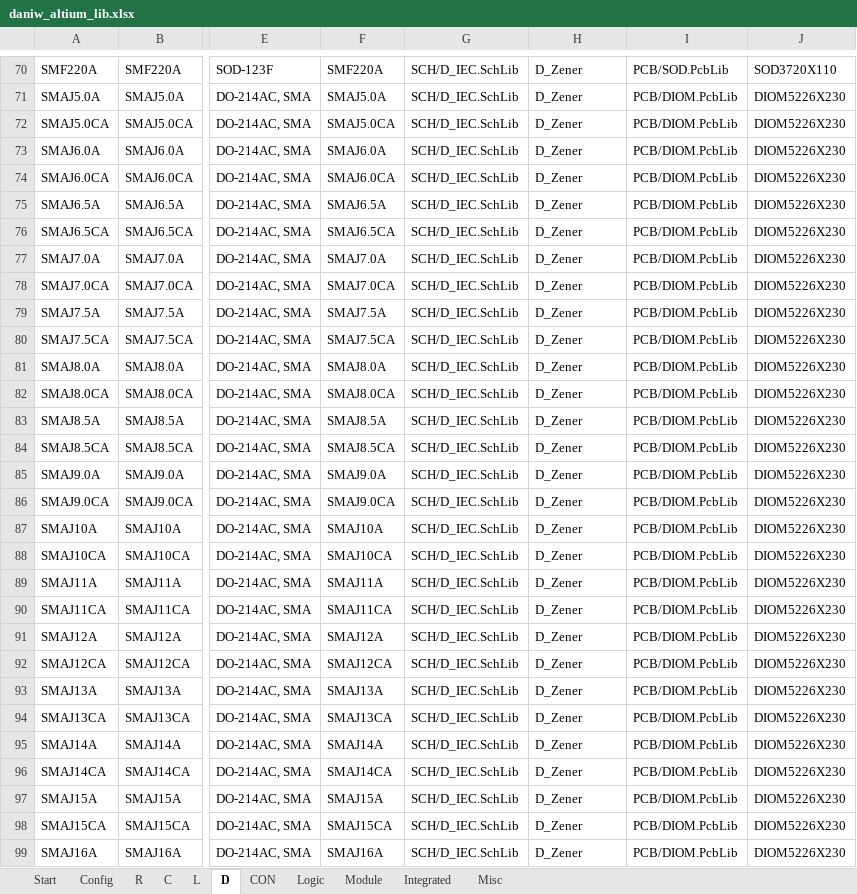
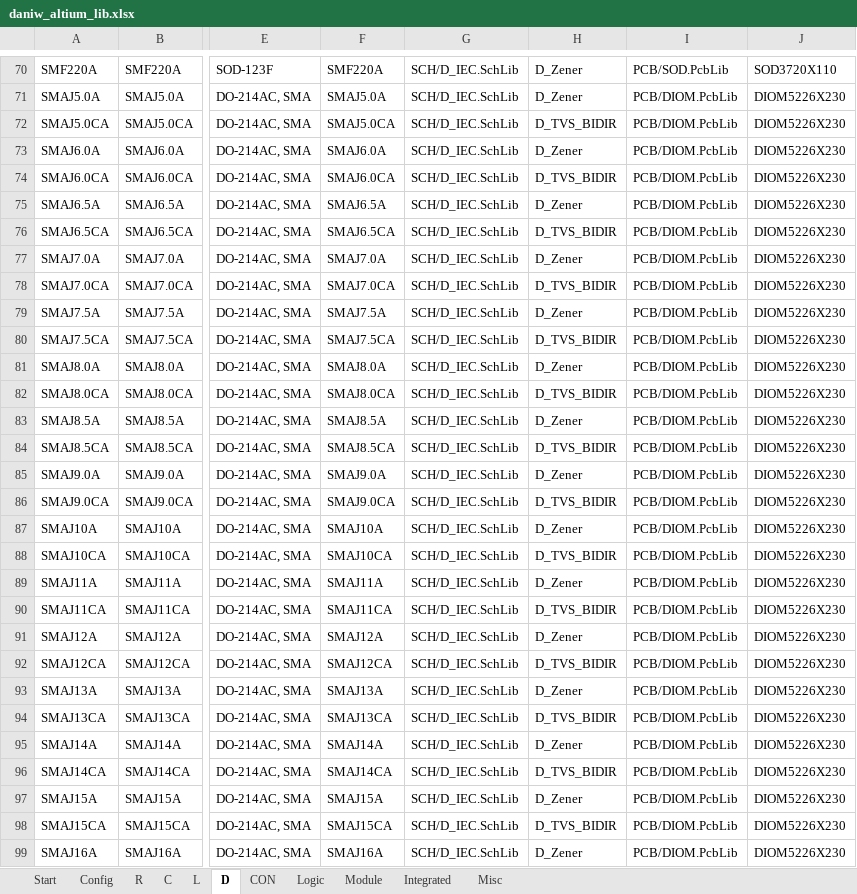
Before and after one commit to daniw/daniw_altium_lib, an Excel workbook: daniw_altium_lib.xlsx, sheet D, drawn as a sheet; only a part is shown, gaps mark what is left out; values as stored, in another font and other column widths than the file's, no borders; the diff covers the shown part only; the diff names each change by its address in the sheet, - before the commit and + after, or states it on an @@ line.

Commit message:
Fixed Schematic Symbol for Littelfuse Bidirectional TVS

```diff
--- a/daniw_altium_lib.xlsx (sheet D)
+++ b/daniw_altium_lib.xlsx (sheet D)
-H72: D_Zener
+H72: D_TVS_BIDIR
-H74: D_Zener
+H74: D_TVS_BIDIR
-H76: D_Zener
+H76: D_TVS_BIDIR
-H78: D_Zener
+H78: D_TVS_BIDIR
-H80: D_Zener
+H80: D_TVS_BIDIR
-H82: D_Zener
+H82: D_TVS_BIDIR
-H84: D_Zener
+H84: D_TVS_BIDIR
-H86: D_Zener
+H86: D_TVS_BIDIR
-H88: D_Zener
+H88: D_TVS_BIDIR
-H90: D_Zener
+H90: D_TVS_BIDIR
-H92: D_Zener
+H92: D_TVS_BIDIR
-H94: D_Zener
+H94: D_TVS_BIDIR
-H96: D_Zener
+H96: D_TVS_BIDIR
-H98: D_Zener
+H98: D_TVS_BIDIR
```
Also changed, not shown: 222 edited cells elsewhere in this sheet.
